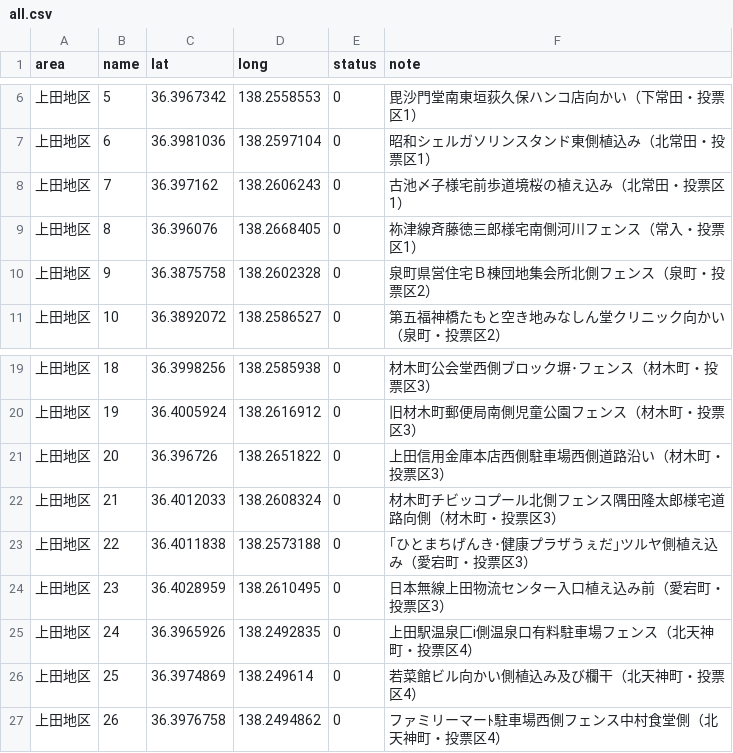
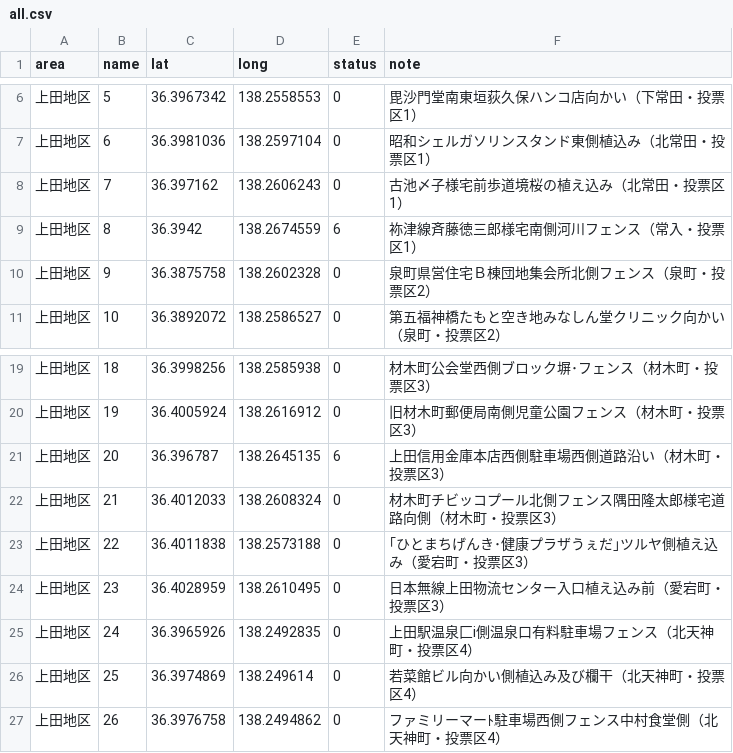
Before and after one commit to kenjilou/ueda-poster-map, a CSV file: data/all.csv, drawn as a sheet; only a part is shown, gaps mark what is left out.

```diff
--- a/data/all.csv
+++ b/data/all.csv
@@ -8,3 +8,3 @@ area,name,lat,long,status,note
 上田地区,7,36.397162,138.2606243,0,古池〆子様宅前歩道境桜の植え込み（北常田・投票区1）
-上田地区,8,36.396076,138.2668405,0,袮津線斉藤徳三郎様宅南側河川フェンス（常入・投票区1）
+上田地区,8,36.3942,138.2674559,6,袮津線斉藤徳三郎様宅南側河川フェンス（常入・投票区1）
 上田地区,9,36.3875758,138.2602328,0,泉町県営住宅Ｂ棟団地集会所北側フェンス（泉町・投票区2）
@@ -20,3 +20,3 @@ area,name,lat,long,status,note
 上田地区,19,36.4005924,138.2616912,0,旧材木町郵便局南側児童公園フェンス（材木町・投票区3）
-上田地区,20,36.396726,138.2651822,0,上田信用金庫本店西側駐車場西側道路沿い（材木町・投票区3）
+上田地区,20,36.396787,138.2645135,6,上田信用金庫本店西側駐車場西側道路沿い（材木町・投票区3）
 上田地区,21,36.4012033,138.2608324,0,材木町チビッコプール北側フェンス隅田隆太郎様宅道路向側（材木町・投票区3）
```
Also changed, not shown: 4 other files.
